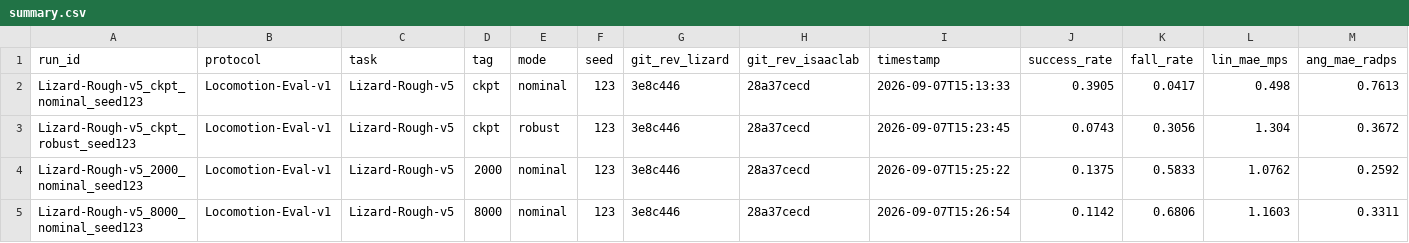
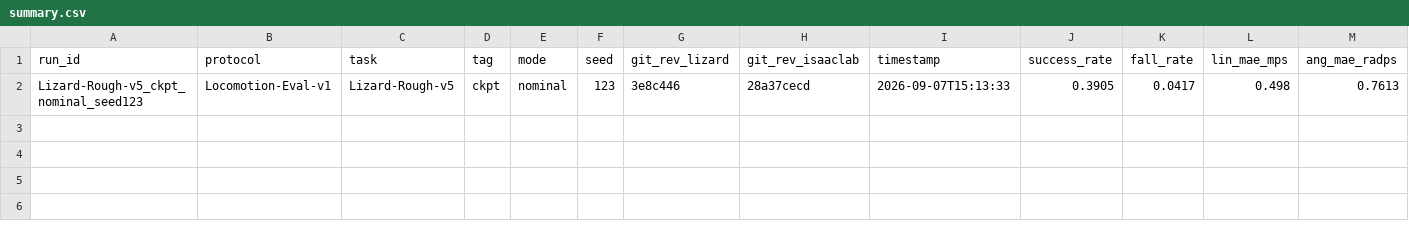
Before and after one commit to CyrusEmber/Robot, a CSV file: ablation_harness/results/locomotion_eval_v1/v5/summary.csv, drawn as a sheet; only a part is shown; rows hold the shown columns only; the diff names each change by its address in the sheet, - before the commit and + after, or states it on an @@ line.

Commit message:
lizard-v5: keep pre-swap eval row, drop post-swap re-runs
The v5 eval batch straddled the v6 asset rotation (lizard.usda rewritten 15:15, all version locks refreshed in the same commit). Rows written after it evaluate old checkpoints against a body whose forward axis moved 90 deg -- retired in-place reproduction per FAMILY.md, numbers are meaningless, not merely noisy.

Removes the three post-swap eval.json (ckpt_robust, 2000, 8000) and shrinks v5/summary.csv to the single pre-swap row (ckpt nominal, seed 123, asset 7daedbba5aaefb421096f9b4fae9c2a8). The v3 control group, also post-swap and never committed, is gone too.

Pre-swap globals lost to the overwrite, recorded here from the eval transcript (Locomotion-Eval-v1, seed 123, old asset): v5 nominal 14999 0.3905 / fall 0.0417 / lin 0.498 / ang 0.7613 / energy 14449.9 / stop 0.331; v5 robust 14999 0.3736 / 0.0694 / 0.4972 / 0.6193 / 14324.2 / 0.4149 / recovery 11.25 / never_recovered 0.9155; v5 nominal 2000 0.3181 / 0.0278 / 0.4127 / 0.8375 / 13812.9 / 0.4432; v5 nominal 8000 0.3878 / 0.0 / 0.4468 / 0.8261 / 20304.8 / 0.2739; v3 control nominal 15550 0.7232 / 0.0 / 0.3916 / 0.1406 / 4233.9 / 0.0906; v3 control robust 0.6047 / 0.0556 / 0.528 / 0.1988 / 6147.0 / 0.1331 / 9.27 / 0.0972.

Also ignores report*.html, not just report.html, so control reports cannot leak in as untracked noise.

```diff
--- a/ablation_harness/results/locomotion_eval_v1/v5/summary.csv
+++ b/ablation_harness/results/locomotion_eval_v1/v5/summary.csv
-row 3: Lizard-Rough-v5_ckpt_robust_seed123 | Locomotion-Eval-v1 | Lizard-Rough-v5 | ckpt | robust | 123 | 3e8c446 | 28a37cecd | 2026-09-07T15:23:45 | 0.0743 | 0.3056 | 1.304 | 0.3672
-row 4: Lizard-Rough-v5_2000_nominal_seed123 | Locomotion-Eval-v1 | Lizard-Rough-v5 | 2000 | nominal | 123 | 3e8c446 | 28a37cecd | 2026-09-07T15:25:22 | 0.1375 | 0.5833 | 1.0762 | 0.2592
-row 5: Lizard-Rough-v5_8000_nominal_seed123 | Locomotion-Eval-v1 | Lizard-Rough-v5 | 8000 | nominal | 123 | 3e8c446 | 28a37cecd | 2026-09-07T15:26:54 | 0.1142 | 0.6806 | 1.1603 | 0.3311
```
Also changed, not shown: 4 other files.
